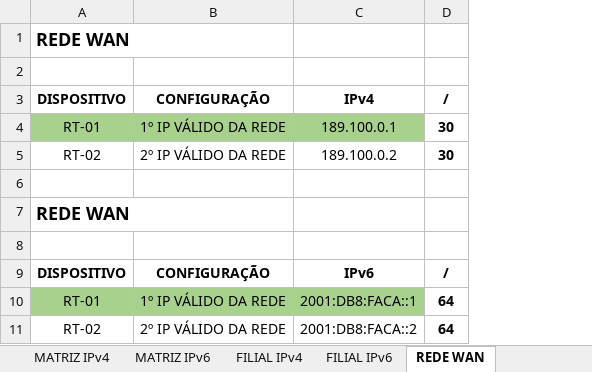
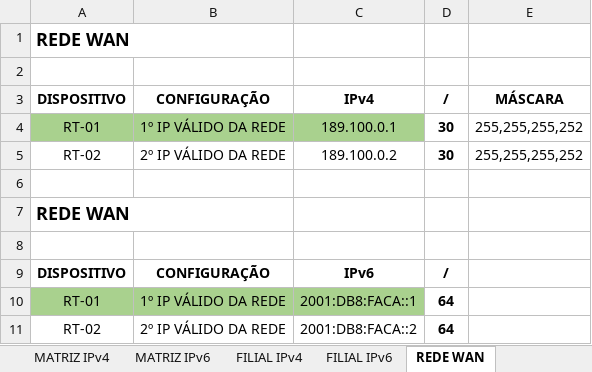
Before and after one commit to KevinWillians/PROJETO-WATER-TEMPLE, an Excel workbook: ANEXO VI.xlsx, sheet REDE WAN, drawn as a sheet; values as stored, in another font and other column widths than the file's, no borders; the diff names each change by its address in the sheet, - before the commit and + after, or states it on an @@ line.

Commit message:
Add files via upload

```diff
--- a/ANEXO VI.xlsx (sheet REDE WAN)
+++ b/ANEXO VI.xlsx (sheet REDE WAN)
+column E, rows 3-5: MÁSCARA | 255,255,255,252 | 255,255,255,252
```
